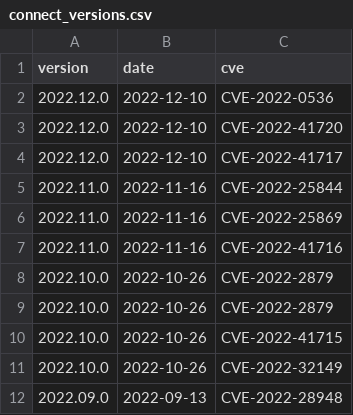
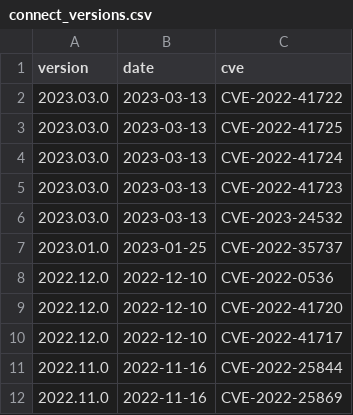
Before and after one commit to jumpingrivers/audit.connect, a CSV file: inst/extdata/connect_versions/connect_versions.csv, drawn as a sheet; only a part is shown; the shorter side is filled out with more unchanged rows; the diff names each change by its address in the sheet, - before the commit and + after, or states it on an @@ line.

Commit message:
feat: Update versions

```diff
--- a/inst/extdata/connect_versions/connect_versions.csv
+++ b/inst/extdata/connect_versions/connect_versions.csv
+row 2: 2023.03.0 | 2023-03-13 | CVE-2022-41722
+row 3: 2023.03.0 | 2023-03-13 | CVE-2022-41725
+row 4: 2023.03.0 | 2023-03-13 | CVE-2022-41724
+row 5: 2023.03.0 | 2023-03-13 | CVE-2022-41723
+row 6: 2023.03.0 | 2023-03-13 | CVE-2023-24532
+row 7: 2023.01.0 | 2023-01-25 | CVE-2022-35737
```
Also changed, not shown: 5 other files.
